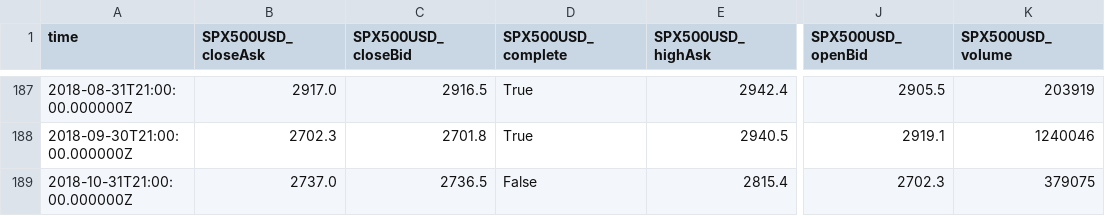
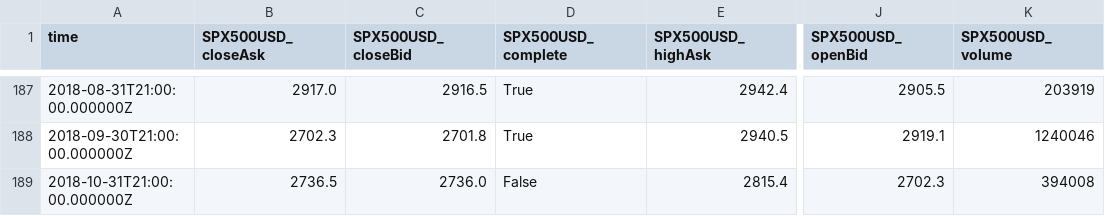
Before and after one commit to robolyst/economicallywoke, a CSV file: notebooks/momentum/spx.csv, drawn as a sheet; only a part is shown, gaps mark what is left out; the diff names each change by its address in the sheet, - before the commit and + after, or states it on an @@ line.

Commit message:
Make momentum post

```diff
--- a/notebooks/momentum/spx.csv
+++ b/notebooks/momentum/spx.csv
-B189 (SPX500USD_closeAsk): 2737.0
+B189 (SPX500USD_closeAsk): 2736.5
-C189 (SPX500USD_closeBid): 2736.5
+C189 (SPX500USD_closeBid): 2736.0
-K189 (SPX500USD_volume): 379075
+K189 (SPX500USD_volume): 394008
```
Also changed, not shown: 2 other files.
